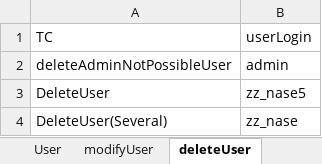
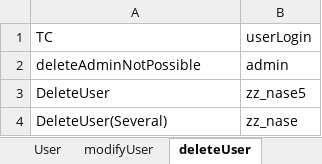
Before and after one commit to azoszak/WebDriverTest, an Excel workbook: AddUserTCs.xlsx, sheet deleteUser, drawn as a sheet; values as stored, in another font and other column widths than the file's, no borders; the diff names each change by its address in the sheet, - before the commit and + after, or states it on an @@ line.

```diff
--- a/AddUserTCs.xlsx (sheet deleteUser)
+++ b/AddUserTCs.xlsx (sheet deleteUser)
-A2 (TC): deleteAdminNotPossibleUser
+A2 (TC): deleteAdminNotPossible
```
Also changed, not shown: sheet modifyUser, sheet User, other sheet tabs, 9 other files.
